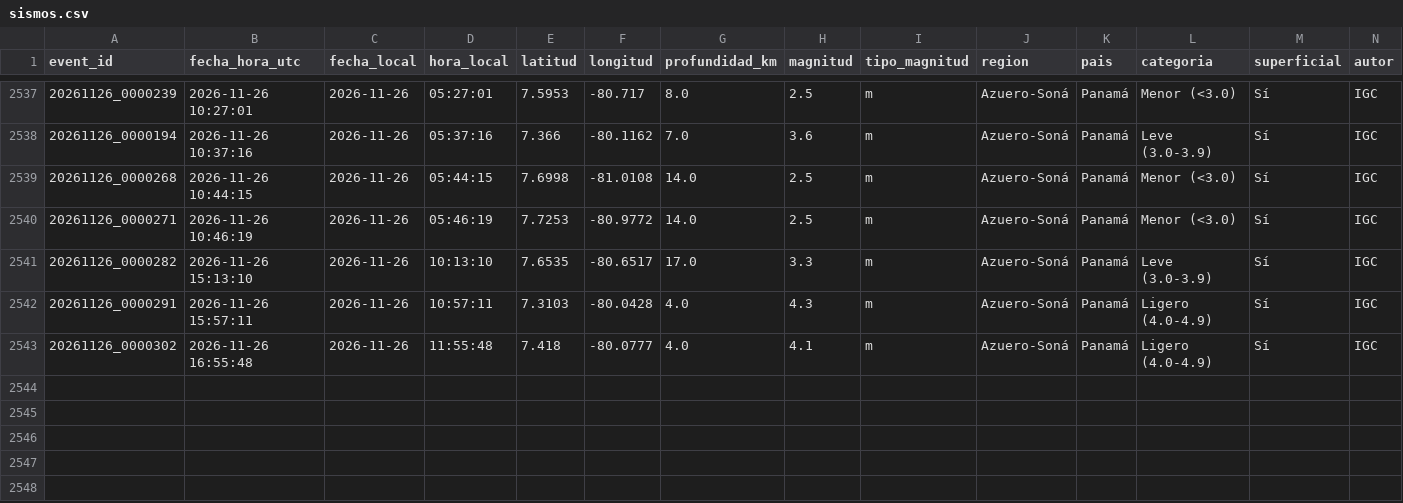
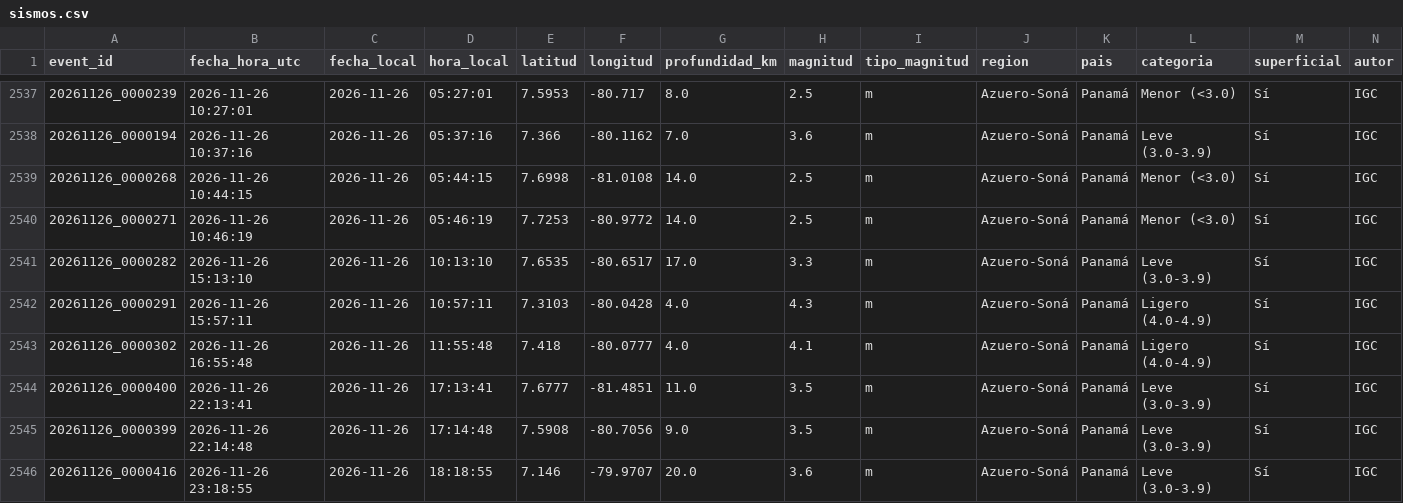
Before and after one commit to Margelinho/sismos-panama, a CSV file: data/sismos.csv, drawn as a sheet; only a part is shown, gaps mark what is left out; rows hold the shown columns only; the diff names each change by its address in the sheet, - before the commit and + after, or states it on an @@ line.

```diff
--- a/data/sismos.csv
+++ b/data/sismos.csv
+row 2544: 20261126_0000400 | 2026-11-26 22:13:41 | 2026-11-26 | 17:13:41 | 7.6777 | -81.4851 | 11.0 | 3.5 | m | Azuero-Soná | Panamá | Leve (3.0-3.9) | Sí | IGC
+row 2545: 20261126_0000399 | 2026-11-26 22:14:48 | 2026-11-26 | 17:14:48 | 7.5908 | -80.7056 | 9.0 | 3.5 | m | Azuero-Soná | Panamá | Leve (3.0-3.9) | Sí | IGC
+row 2546: 20261126_0000416 | 2026-11-26 23:18:55 | 2026-11-26 | 18:18:55 | 7.146 | -79.9707 | 20.0 | 3.6 | m | Azuero-Soná | Panamá | Leve (3.0-3.9) | Sí | IGC
```
